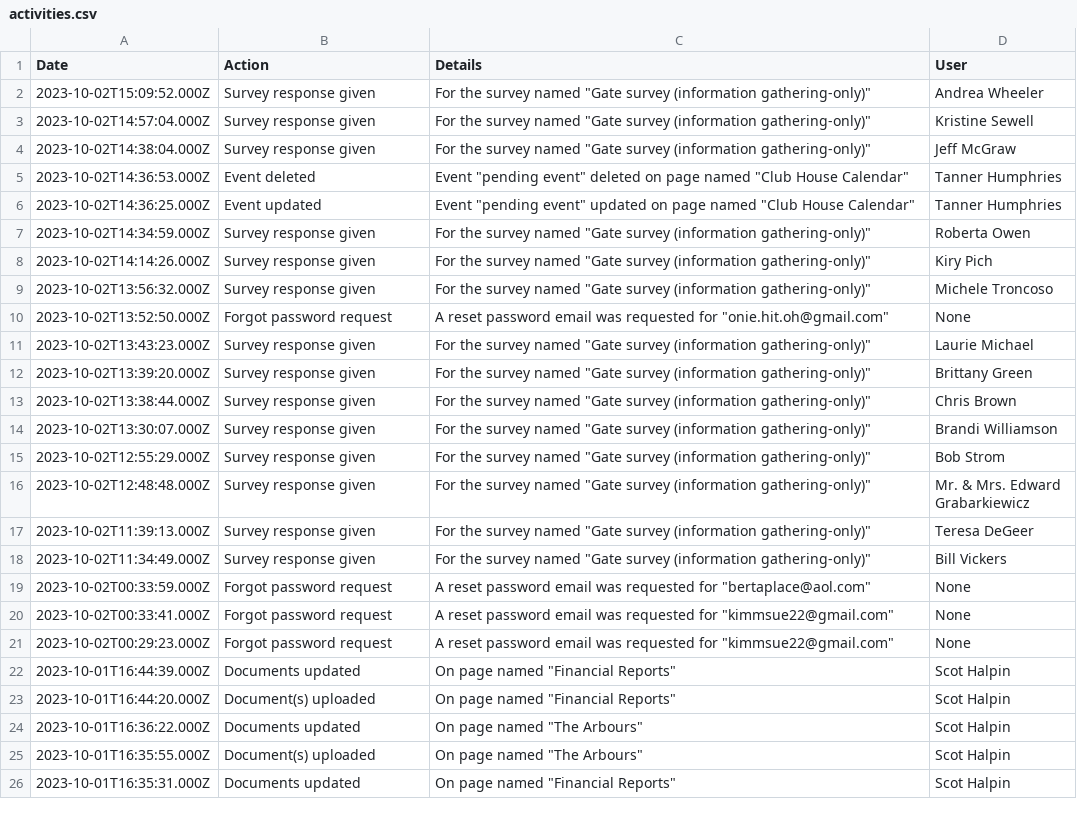
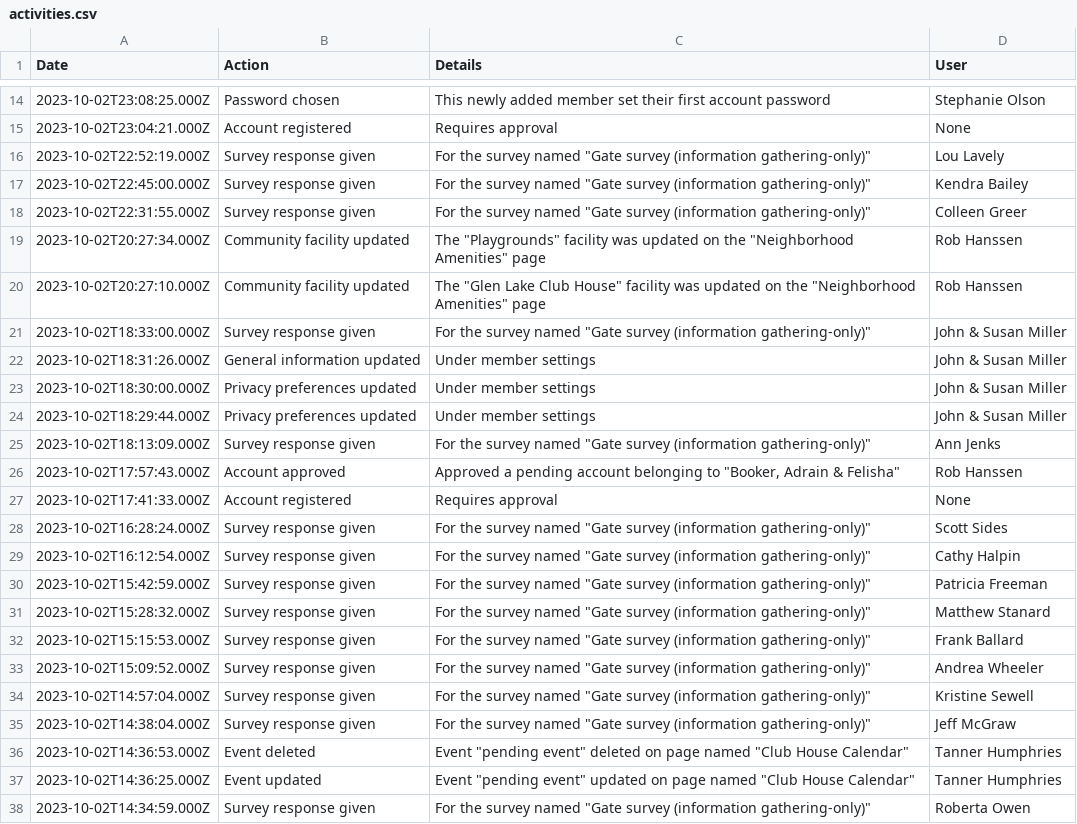
Before and after one commit to robhanssen/glenlake-documents, a CSV file: hoa-survey/activities.csv, drawn as a sheet; only a part is shown, gaps mark what is left out; the shorter side is filled out with more unchanged rows; the diff covers the shown part only.

Commit message:
updates to data

```diff
--- a/hoa-survey/activities.csv
+++ b/hoa-survey/activities.csv
@@ -2 +14,20 @@ Date,Action,Details,User
+"2023-10-02T23:08:25.000Z","Password chosen","This newly added member set their first account password","Stephanie Olson"
+"2023-10-02T23:04:21.000Z","Account registered","Requires approval","None"
+"2023-10-02T22:52:19.000Z","Survey response given","For the survey named ""Gate survey (information gathering-only)""","Lou Lavely"
+"2023-10-02T22:45:00.000Z","Survey response given","For the survey named ""Gate survey (information gathering-only)""","Kendra Bailey"
+"2023-10-02T22:31:55.000Z","Survey response given","For the survey named ""Gate survey (information gathering-only)""","Colleen Greer"
+"2023-10-02T20:27:34.000Z","Community facility updated","The ""Playgrounds"" facility was updated on the ""Neighborhood Amenities"" page","Rob Hanssen"
+"2023-10-02T20:27:10.000Z","Community facility updated","The ""Glen Lake Club House"" facility was updated on the ""Neighborhood Amenities"" page","Rob Hanssen"
+"2023-10-02T18:33:00.000Z","Survey response given","For the survey named ""Gate survey (information gathering-only)""","John & Susan Miller"
+"2023-10-02T18:31:26.000Z","General information updated","Under member settings","John & Susan Miller"
+"2023-10-02T18:30:00.000Z","Privacy preferences updated","Under member settings","John & Susan Miller"
+"2023-10-02T18:29:44.000Z","Privacy preferences updated","Under member settings","John & Susan Miller"
+"2023-10-02T18:13:09.000Z","Survey response given","For the survey named ""Gate survey (information gathering-only)""","Ann Jenks"
+"2023-10-02T17:57:43.000Z","Account approved","Approved a pending account belonging to ""Booker, Adrain & Felisha""","Rob Hanssen"
+"2023-10-02T17:41:33.000Z","Account registered","Requires approval","None"
+"2023-10-02T16:28:24.000Z","Survey response given","For the survey named ""Gate survey (information gathering-only)""","Scott Sides"
+"2023-10-02T16:12:54.000Z","Survey response given","For the survey named ""Gate survey (information gathering-only)""","Cathy Halpin"
+"2023-10-02T15:42:59.000Z","Survey response given","For the survey named ""Gate survey (information gathering-only)""","Patricia Freeman"
+"2023-10-02T15:28:32.000Z","Survey response given","For the survey named ""Gate survey (information gathering-only)""","Matthew Stanard"
+"2023-10-02T15:15:53.000Z","Survey response given","For the survey named ""Gate survey (information gathering-only)""","Frank Ballard"
 "2023-10-02T15:09:52.000Z","Survey response given","For the survey named ""Gate survey (information gathering-only)""","Andrea Wheeler"
```
Also changed, not shown: 12 added rows elsewhere in this file, 4 other files.
